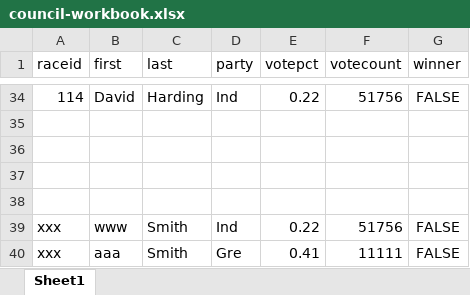
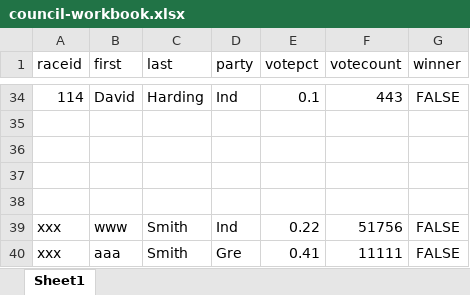
Before and after one commit to baltimore-sun-data/voter-guide-2016-live, an Excel workbook: results/council-workbook.xlsx, sheet Sheet1, drawn as a sheet; only a part is shown, gaps mark what is left out; values as stored, in another font and other column widths than the file's, no borders; the diff covers the shown part only; the diff names each change by its address in the sheet, - before the commit and + after, or states it on an @@ line.

```diff
--- a/results/council-workbook.xlsx (sheet Sheet1)
+++ b/results/council-workbook.xlsx (sheet Sheet1)
-E34 (votepct): 0.22
+E34 (votepct): 0.1
-F34 (votecount): 51756
+F34 (votecount): 443
```
Also changed, not shown: 64 edited cells elsewhere in this sheet, 1 other file.
